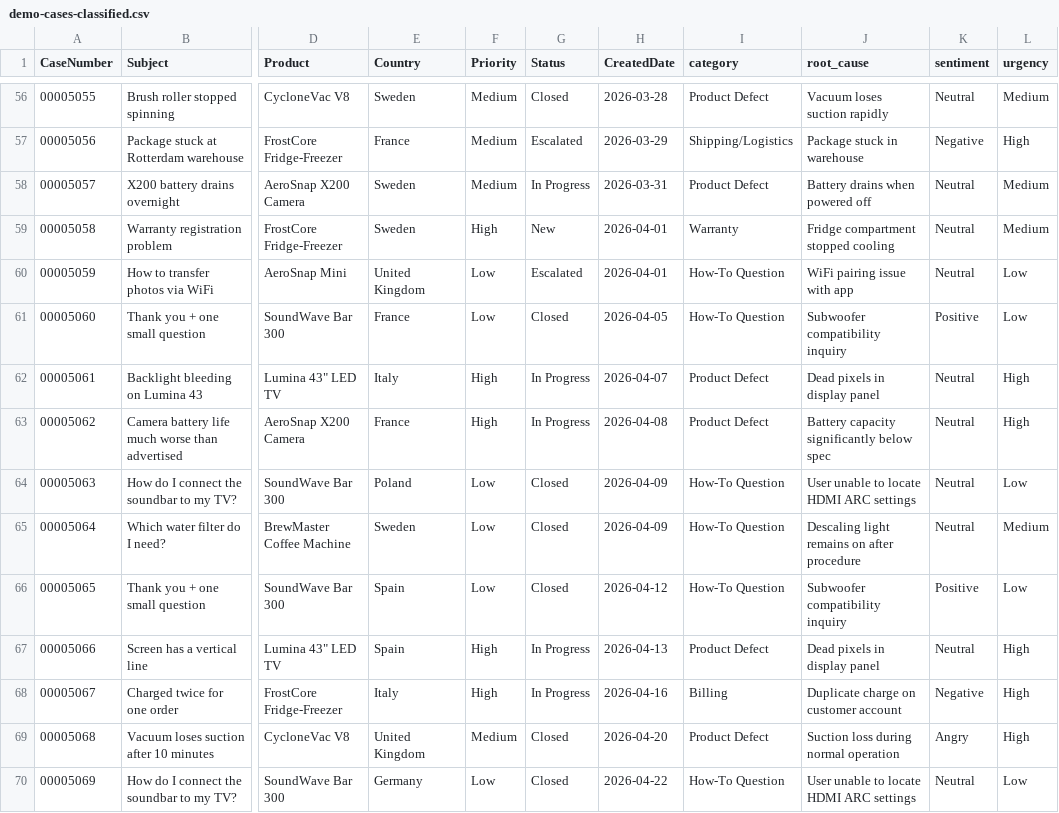
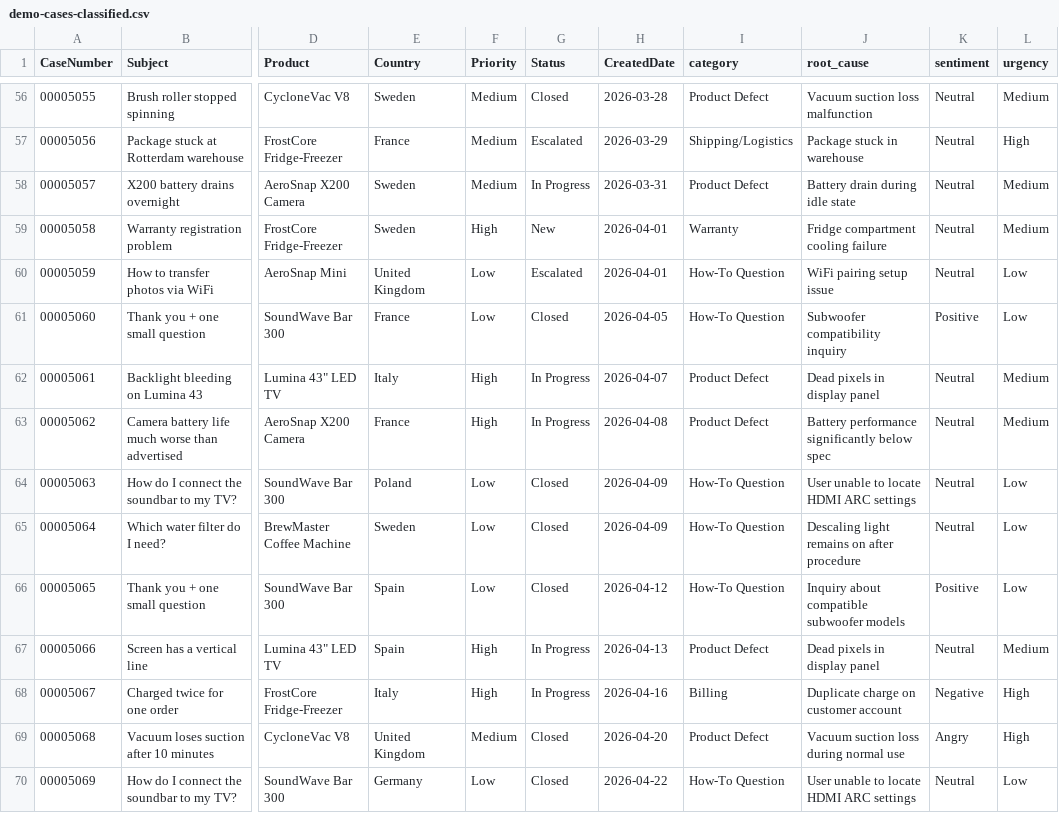
Before and after one commit to LandmannA/case-analyzer, a CSV file: public/demo-cases-classified.csv, drawn as a sheet; only a part is shown, gaps mark what is left out; the diff covers the shown part only; the diff names each change by its address in the sheet, - before the commit and + after, or states it on an @@ line.

```diff
--- a/public/demo-cases-classified.csv
+++ b/public/demo-cases-classified.csv
-J56 (root_cause): Vacuum loses suction rapidly
+J56 (root_cause): Vacuum suction loss malfunction
-K57 (sentiment): Negative
+K57 (sentiment): Neutral
-J58 (root_cause): Battery drains when powered off
+J58 (root_cause): Battery drain during idle state
-J59 (root_cause): Fridge compartment stopped cooling
+J59 (root_cause): Fridge compartment cooling failure
-J60 (root_cause): WiFi pairing issue with app
+J60 (root_cause): WiFi pairing setup issue
-L62:L63 (urgency): High
+L62:L63 (urgency): Medium
-J63 (root_cause): Battery capacity significantly below spec
+J63 (root_cause): Battery performance significantly below spec
-L65 (urgency): Medium
+L65 (urgency): Low
-J66 (root_cause): Subwoofer compatibility inquiry
+J66 (root_cause): Inquiry about compatible subwoofer models
-L67 (urgency): High
+L67 (urgency): Medium
-J69 (root_cause): Suction loss during normal operation
+J69 (root_cause): Vacuum suction loss during normal use
```
Also changed, not shown: 138 edited cells elsewhere in this file, 8 other files.
